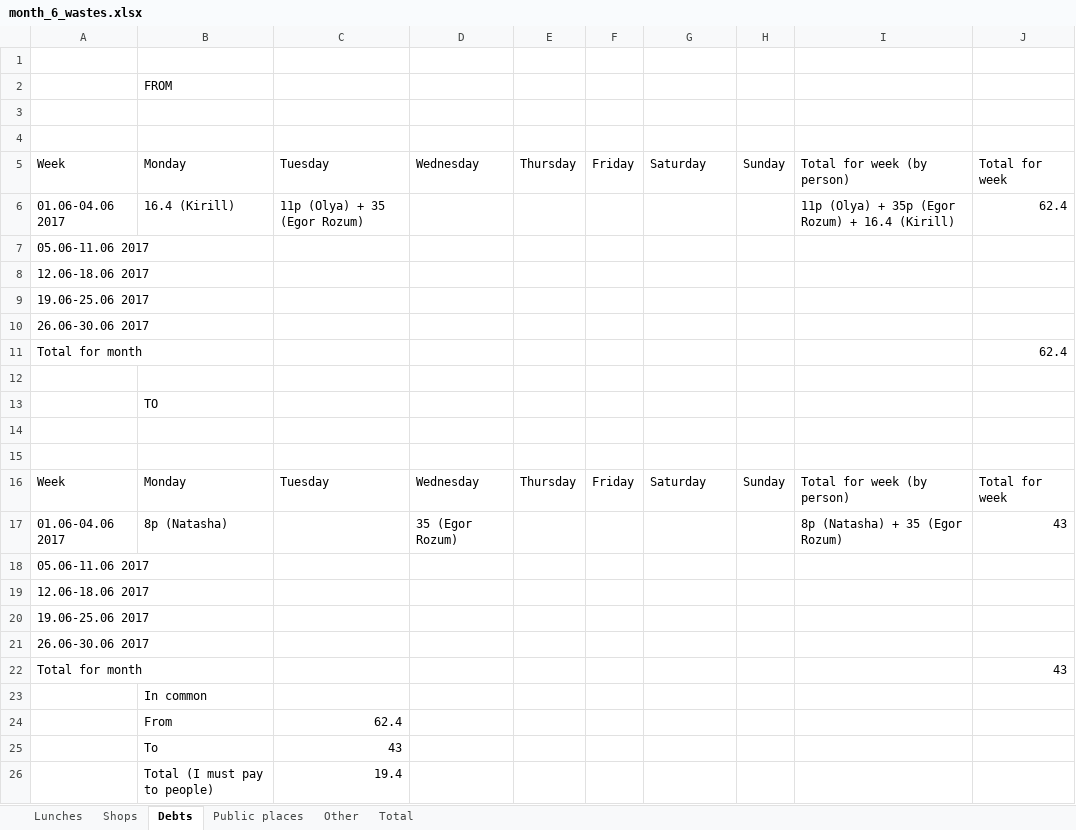
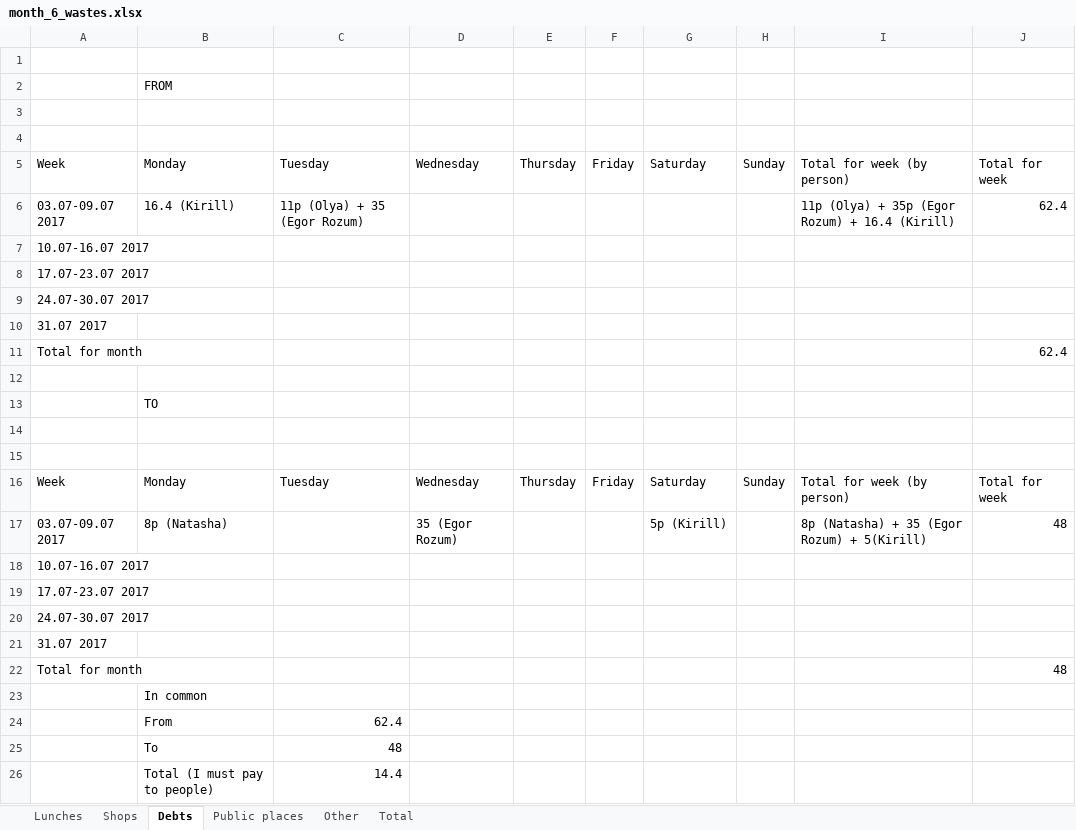
Before and after one commit to maximgorbachiov/Wastes, an Excel workbook: Wastes/Month 6/month_6_wastes.xlsx, sheet Debts, drawn as a sheet; values as stored, in another font and other column widths than the file's, no borders; removed rows and columns are numbered as before the commit, all else as after; the diff names each change by its address in the sheet, - before the commit and + after, or states it on an @@ line.

```diff
--- a/Wastes/Month 6/month_6_wastes.xlsx (sheet Debts)
+++ b/Wastes/Month 6/month_6_wastes.xlsx (sheet Debts)
-A6: 01.06-04.06 2017
+A6: 03.07-09.07 2017
-A7: 05.06-11.06 2017
+A7: 10.07-16.07 2017
-A8: 12.06-18.06 2017
+A8: 17.07-23.07 2017
-A9: 19.06-25.06 2017
+A9: 24.07-30.07 2017
-A10: 26.06-30.06 2017
+A10: 31.07 2017
-row 17: 01.06-04.06 2017 | 8p (Natasha) |  | 35 (Egor Rozum) |  |  |  |  | 8p (Natasha) + 35 (Egor Rozum) | 43
+row 17: 03.07-09.07 2017 | 8p (Natasha) |  | 35 (Egor Rozum) |  |  | 5p (Kirill) |  | 8p (Natasha) + 35 (Egor Rozum) + 5(Kirill) | 48
-A18: 05.06-11.06 2017
+A18: 10.07-16.07 2017
-A19: 12.06-18.06 2017
+A19: 17.07-23.07 2017
-A20: 19.06-25.06 2017
+A20: 24.07-30.07 2017
-A21: 26.06-30.06 2017
+A21: 31.07 2017
-J22: 43
+J22: 48
-C25: 43
+C25: 48
-C26: 19.4
+C26: 14.4
```
Also changed, not shown: sheet Shops, sheet Other, sheet Total, sheet Public places, sheet Lunches.
